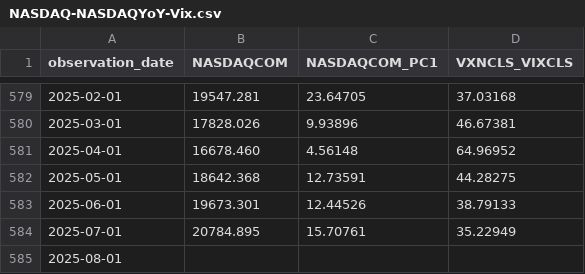
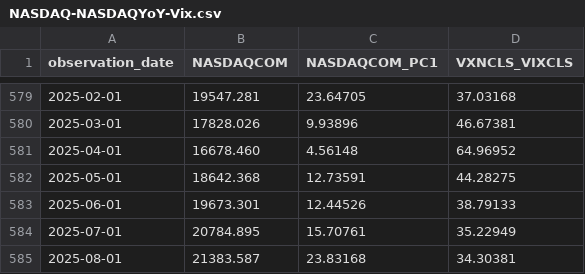
Before and after one commit to oowuyueco/pub, a CSV file: us/NASDAQ-NASDAQYoY-Vix.csv, drawn as a sheet; only a part is shown, gaps mark what is left out.

```diff
--- a/us/NASDAQ-NASDAQYoY-Vix.csv
+++ b/us/NASDAQ-NASDAQYoY-Vix.csv
@@ -584,2 +584,2 @@ observation_date,NASDAQCOM,NASDAQCOM_PC1,VXNCLS_VIXCLS
 2025-07-01,20784.895,15.70761,35.22949
-2025-08-01,,,
+2025-08-01,21383.587,23.83168,34.30381
```
Also changed, not shown: us/Rate周-Assets周.csv, us/UnPlusNoncyclical季-CpiPlusRealGdp季-RealGdp季.csv, 22 other files.
